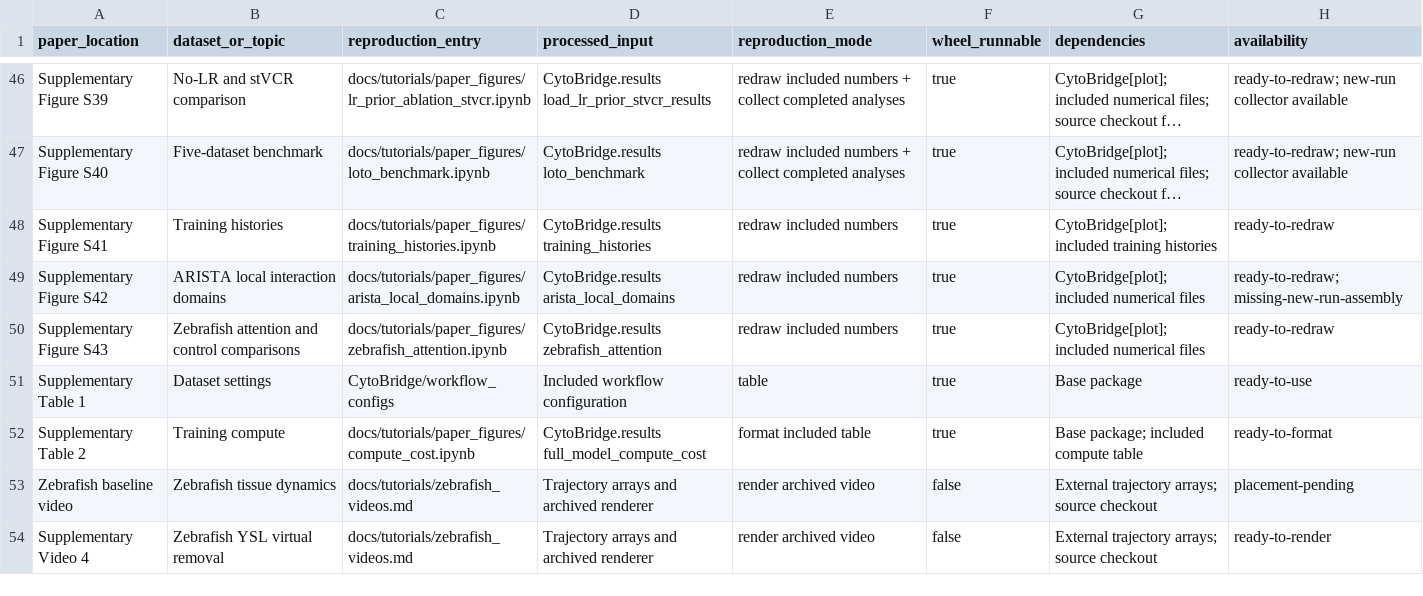
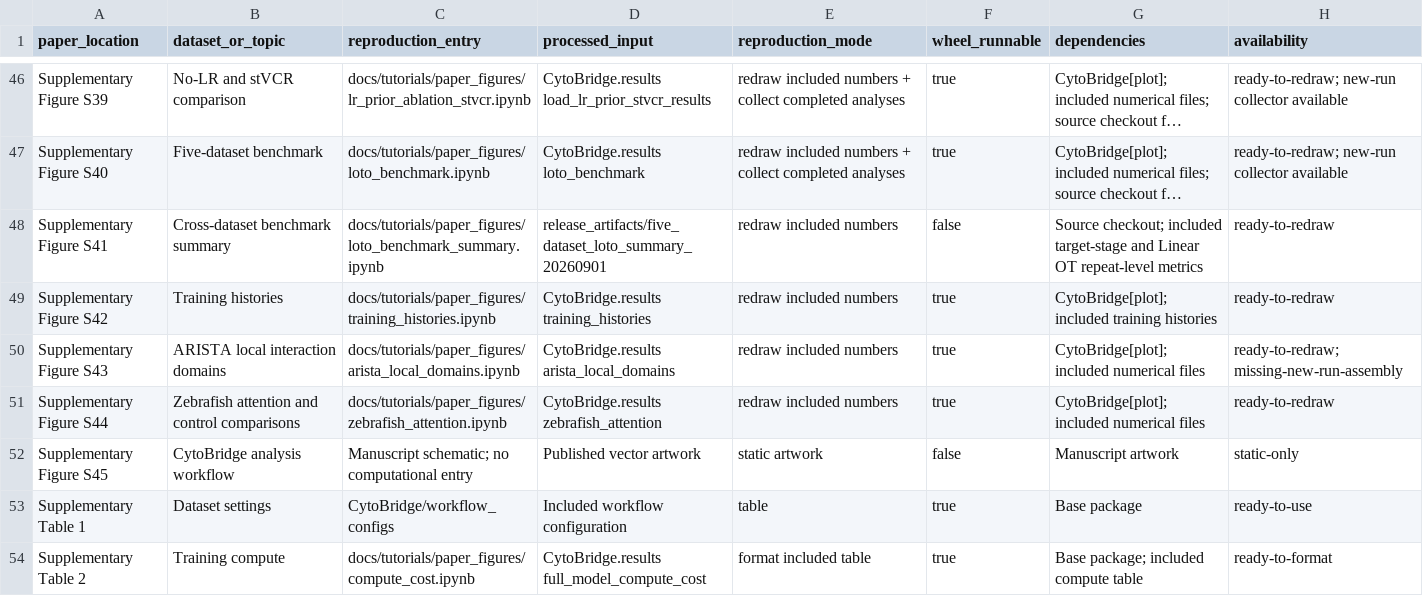
Before and after one commit to zhenyiizhang/cytobridge-spatial, a CSV file: docs/data/paper_reproduction_registry.csv, drawn as a sheet; only a part is shown, gaps mark what is left out; the shorter side is filled out with more unchanged rows; long unchanged cells end in …; the diff names each change by its address in the sheet, - before the commit and + after, or states it on an @@ line.

Commit message:
Archive cross-dataset benchmark summary

```diff
--- a/docs/data/paper_reproduction_registry.csv
+++ b/docs/data/paper_reproduction_registry.csv
-B48 (dataset_or_topic): Training histories
+B48 (dataset_or_topic): Cross-dataset benchmark summary
-C48 (reproduction_entry): docs/tutorials/paper_figures/training_histories.ipynb
+C48 (reproduction_entry): docs/tutorials/paper_figures/loto_benchmark_summary.ipynb
-D48 (processed_input): CytoBridge.results training_histories
+D48 (processed_input): release_artifacts/five_dataset_loto_summary_20260901
-F48 (wheel_runnable): true
+F48 (wheel_runnable): false
-G48 (dependencies): CytoBridge[plot]; included training histories
+G48 (dependencies): Source checkout; included target-stage and Linear OT repeat-level metrics
-B49 (dataset_or_topic): ARISTA local interaction domains
+B49 (dataset_or_topic): Training histories
-C49 (reproduction_entry): docs/tutorials/paper_figures/arista_local_domains.ipynb
+C49 (reproduction_entry): docs/tutorials/paper_figures/training_histories.ipynb
-D49 (processed_input): CytoBridge.results arista_local_domains
+D49 (processed_input): CytoBridge.results training_histories
-G49 (dependencies): CytoBridge[plot]; included numerical files
+G49 (dependencies): CytoBridge[plot]; included training histories
-H49 (availability): ready-to-redraw; missing-new-run-assembly
+H49 (availability): ready-to-redraw
-B50 (dataset_or_topic): Zebrafish attention and control comparisons
+B50 (dataset_or_topic): ARISTA local interaction domains
-C50 (reproduction_entry): docs/tutorials/paper_figures/zebrafish_attention.ipynb
+C50 (reproduction_entry): docs/tutorials/paper_figures/arista_local_domains.ipynb
-D50 (processed_input): CytoBridge.results zebrafish_attention
+D50 (processed_input): CytoBridge.results arista_local_domains
-H50 (availability): ready-to-redraw
+H50 (availability): ready-to-redraw; missing-new-run-assembly
+row 51: Supplementary Figure S44 | Zebrafish attention and control comparisons | docs/tutorials/paper_figures/zebrafish_attention.ipynb | CytoBridge.results zebrafish_attention | redraw included numbers | true | CytoBridge[plot]; included numerical files | ready-to-redraw
+row 52: Supplementary Figure S45 | CytoBridge analysis workflow | Manuscript schematic; no computational entry | Published vector artwork | static artwork | false | Manuscript artwork | static-only
```
Also changed, not shown: 34 other files.
